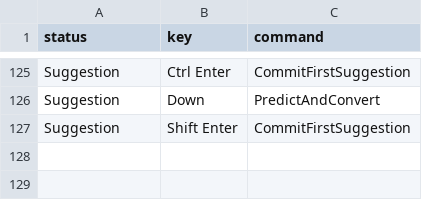
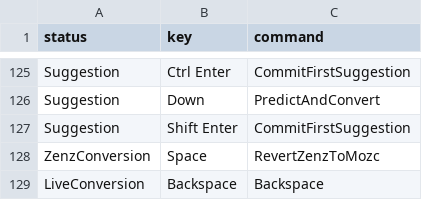
Before and after one commit to koyasi777/mozkey, a TSV file: src/data/keymap/atok.tsv, drawn as a sheet; only a part is shown, gaps mark what is left out.

Commit message:
Add live conversion and Zenz-specific key bindings

```diff
--- a/src/data/keymap/atok.tsv
+++ b/src/data/keymap/atok.tsv
@@ -127 +127,3 @@ Suggestion	Down	PredictAndConvert
 Suggestion	Shift Enter	CommitFirstSuggestion
+ZenzConversion	Space	RevertZenzToMozc
+LiveConversion	Backspace	Backspace
```
Also changed, not shown: src/data/keymap/chromeos.tsv, src/data/keymap/kotoeri.tsv, 20 other files.
